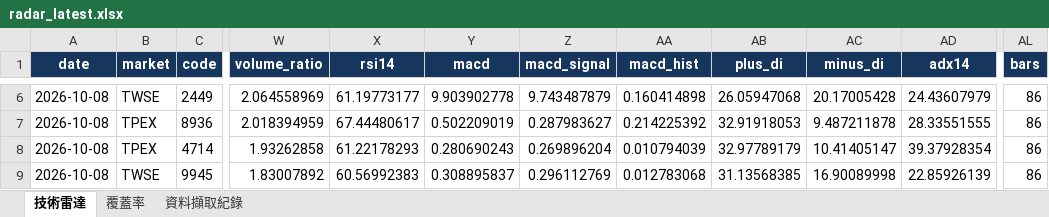
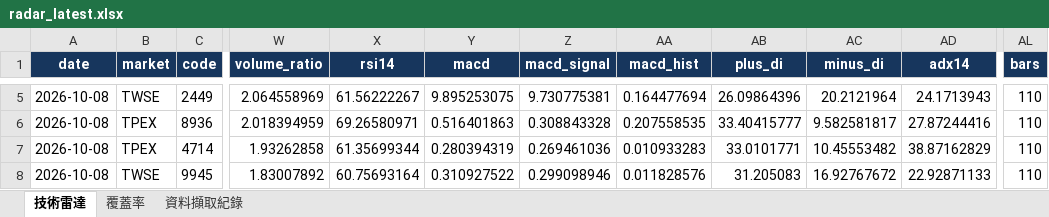
Before and after one commit to a3229961/tw-stock-radar-v1, an Excel workbook: output/radar_latest.xlsx, sheet 技術雷達, drawn as a sheet; only a part is shown, gaps mark what is left out; values as stored, in another font and other column widths than the file's, no borders; addresses are those after the commit; the diff covers the shown part only; the diff names each change by its address in the sheet, - before the commit and + after, or states it on an @@ line.

```diff
--- a/output/radar_latest.xlsx (sheet 技術雷達)
+++ b/output/radar_latest.xlsx (sheet 技術雷達)
-X5 (rsi14): 61.19773177
+X5 (rsi14): 61.56222267
-Y5 (macd): 9.903902778
+Y5 (macd): 9.895253075
-Z5 (macd_signal): 9.743487879
+Z5 (macd_signal): 9.730775381
-AA5 (macd_hist): 0.160414898
+AA5 (macd_hist): 0.164477694
-AB5 (plus_di): 26.05947068
+AB5 (plus_di): 26.09864396
-AC5 (minus_di): 20.17005428
+AC5 (minus_di): 20.2121964
-AD5 (adx14): 24.43607979
+AD5 (adx14): 24.1713943
-AL5:AL8 (bars): 86
+AL5:AL8 (bars): 110
-X6 (rsi14): 67.44480617
+X6 (rsi14): 69.26580971
-Y6 (macd): 0.502209019
+Y6 (macd): 0.516401863
-Z6 (macd_signal): 0.287983627
+Z6 (macd_signal): 0.308843328
-AA6 (macd_hist): 0.214225392
+AA6 (macd_hist): 0.207558535
-AB6 (plus_di): 32.91918053
+AB6 (plus_di): 33.40415777
-AC6 (minus_di): 9.487211878
+AC6 (minus_di): 9.582581817
-AD6 (adx14): 28.33551555
+AD6 (adx14): 27.87244416
-X7 (rsi14): 61.22178293
+X7 (rsi14): 61.35699344
-Y7 (macd): 0.280690243
+Y7 (macd): 0.280394319
-Z7 (macd_signal): 0.269896204
+Z7 (macd_signal): 0.269461036
-AA7 (macd_hist): 0.010794039
+AA7 (macd_hist): 0.010933283
-AB7 (plus_di): 32.97789179
+AB7 (plus_di): 33.0101771
-AC7 (minus_di): 10.41405147
+AC7 (minus_di): 10.45553482
-AD7 (adx14): 39.37928354
+AD7 (adx14): 38.87162829
-X8 (rsi14): 60.56992383
+X8 (rsi14): 60.75693164
-Y8 (macd): 0.308895837
+Y8 (macd): 0.310927522
-Z8 (macd_signal): 0.296112769
+Z8 (macd_signal): 0.299098946
-AA8 (macd_hist): 0.012783068
+AA8 (macd_hist): 0.011828576
-AB8 (plus_di): 31.13568385
+AB8 (plus_di): 31.205083
-AC8 (minus_di): 16.90089998
+AC8 (minus_di): 16.92767672
-AD8 (adx14): 22.85926139
+AD8 (adx14): 22.92871133
```
Also changed, not shown: 3 added rows, 3 removed rows and 347 edited cells elsewhere in this sheet, sheet 資料擷取紀錄, sheet 覆蓋率, 3 other files.
